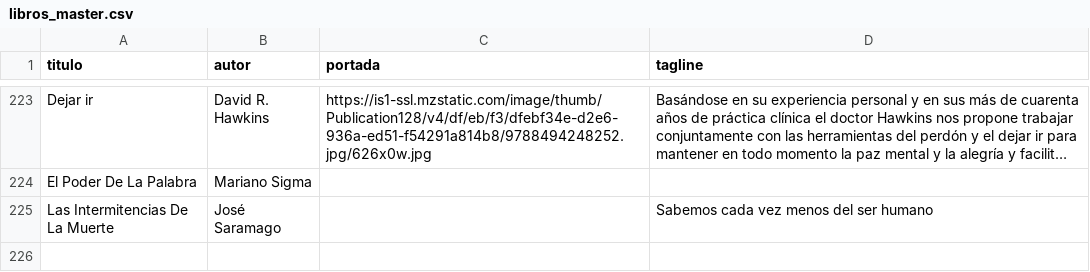
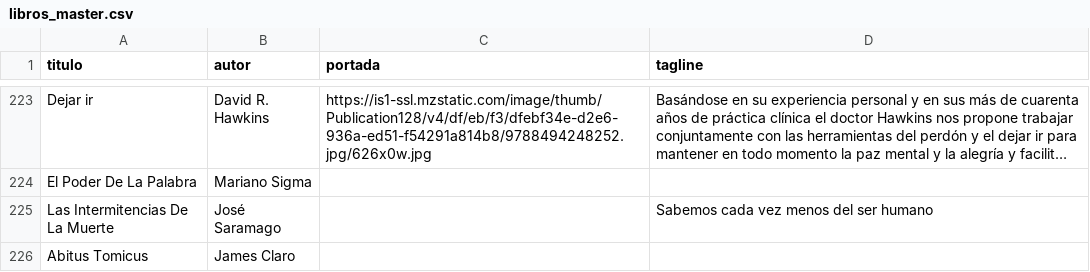
Before and after one commit to badirnakid/triggui-content, a CSV file: data/libros_master.csv, drawn as a sheet; only a part is shown, gaps mark what is left out; long unchanged cells end in …; the diff names each change by its address in the sheet, - before the commit and + after, or states it on an @@ line.

Commit message:
agregar: Abitus Tomicus — James Claro

```diff
--- a/data/libros_master.csv
+++ b/data/libros_master.csv
+row 226: Abitus Tomicus | James Claro
```
